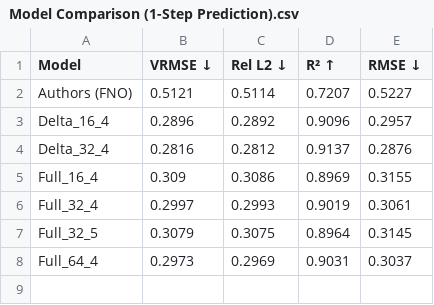
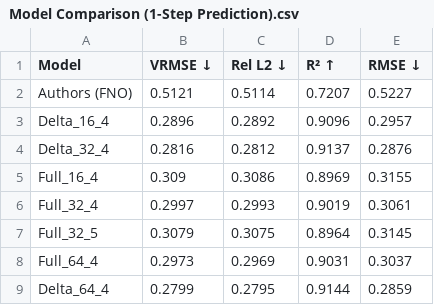
Before and after one commit to eliray01/msc_hse, a CSV file: results/Model Comparison (1-Step Prediction).csv, drawn as a sheet; the diff names each change by its address in the sheet, - before the commit and + after, or states it on an @@ line.

```diff
--- a/results/Model Comparison (1-Step Prediction).csv
+++ b/results/Model Comparison (1-Step Prediction).csv
+row 9: Delta_64_4 | 0.2799 | 0.2795 | 0.9144 | 0.2859
```
Also changed, not shown: results/Error Growth (Rollout Stability).csv, results/Model Comparison (Rollout 4-step).csv, 8 other files.
